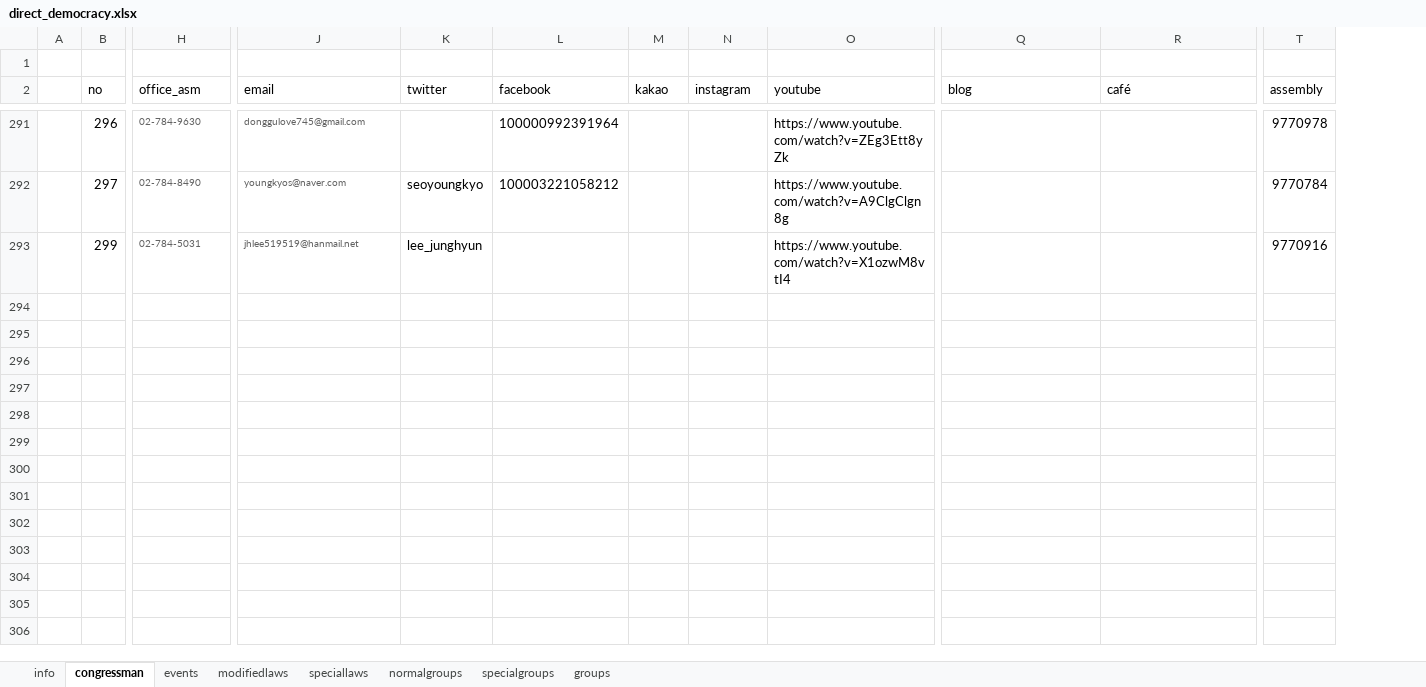
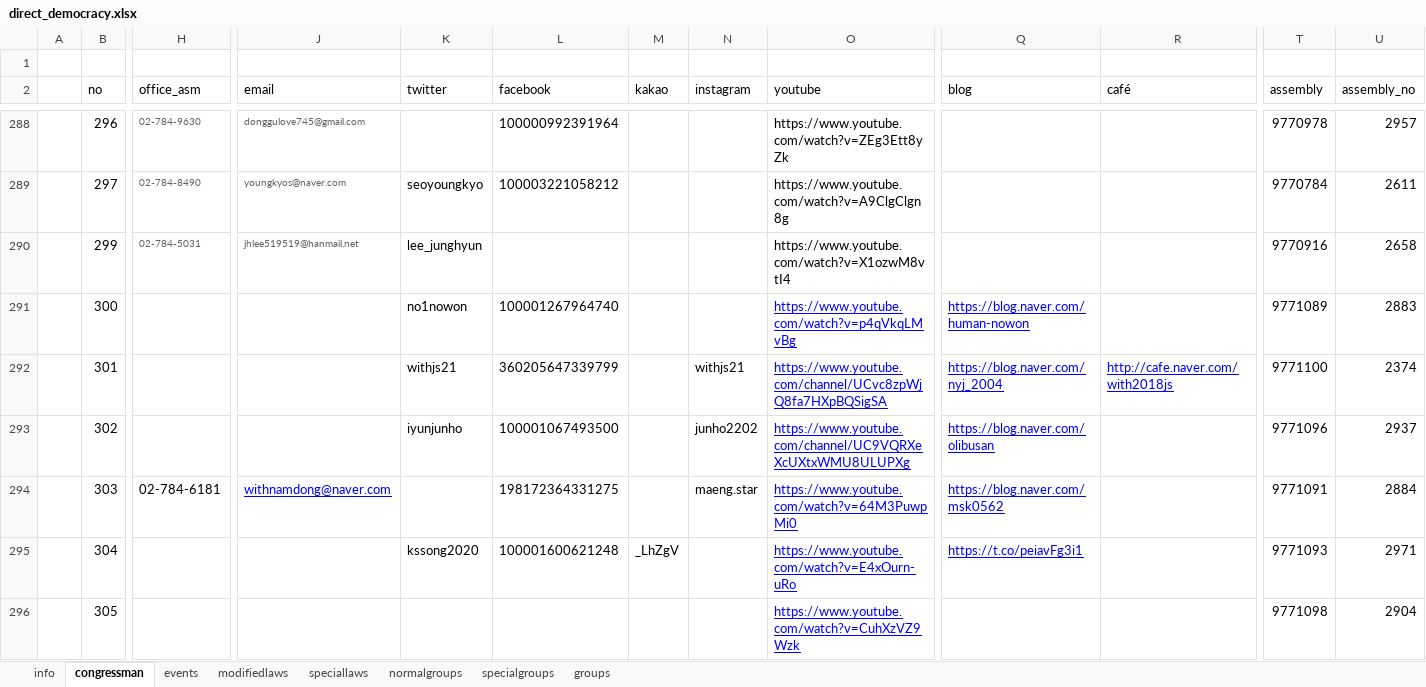
Before and after one commit to 2sem/democracyAction-app-ios, an Excel workbook: democracyaction/direct_democracy.xlsx, sheet congressman, drawn as a sheet; only a part is shown, gaps mark what is left out; values as stored, in another font and other column widths than the file's, no borders; rows hold the shown columns only; the diff covers the shown part only; the diff names each change by its address in the sheet, - before the commit and + after, or states it on an @@ line.

```diff
--- a/democracyaction/direct_democracy.xlsx (sheet congressman)
+++ b/democracyaction/direct_democracy.xlsx (sheet congressman)
+column U (assembly_no), rows 288-290: 2957 | 2611 | 2658
+row 291:  | 300 |  |  | no1nowon | 100001267964740 |  |  | https://www.youtube.com/watch?v=p4qVkqLMvBg | https://blog.naver.com/human-nowon |  | 9771089 | 2883
+row 292:  | 301 |  |  | withjs21 | 360205647339799 |  | withjs21 | https://www.youtube.com/channel/UCvc8zpWjQ8fa7HXpBQSigSA | https://blog.naver.com/nyj_2004 | http://cafe.naver.com/with2018js | 9771100 | 2374
+row 293:  | 302 |  |  | iyunjunho | 100001067493500 |  | junho2202 | https://www.youtube.com/channel/UC9VQRXeXcUXtxWMU8ULUPXg | https://blog.naver.com/olibusan |  | 9771096 | 2937
+row 294:  | 303 | 02-784-6181 | withnamdong@naver.com |  | 198172364331275 |  | maeng.star | https://www.youtube.com/watch?v=64M3PuwpMi0 | https://blog.naver.com/msk0562 |  | 9771091 | 2884
+row 295:  | 304 |  |  | kssong2020 | 100001600621248 | _LhZgV |  | https://www.youtube.com/watch?v=E4xOurn-uRo | https://t.co/peiavFg3i1 |  | 9771093 | 2971
+row 296:  | 305 |  |  |  |  |  |  | https://www.youtube.com/watch?v=CuhXzVZ9Wzk |  |  | 9771098 | 2904
```
Also changed, not shown: 6 added rows and 3 removed rows elsewhere in this sheet, sheet normalgroups, sheet groups, sheet speciallaws, sheet info, sheet modifiedlaws, formulas that keep their value, 8 other files.
